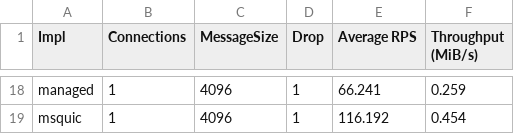
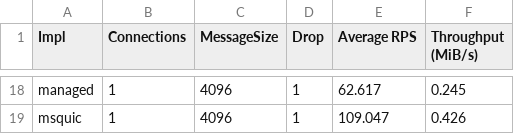
Before and after one commit to rzikm/master-thesis, a CSV file: tex/measurements/loss-throughput.csv, drawn as a sheet; only a part is shown, gaps mark what is left out; the diff covers the shown part only.

```diff
--- a/tex/measurements/loss-throughput.csv
+++ b/tex/measurements/loss-throughput.csv
@@ -18,2 +18,2 @@
-"managed","1","4096","1","66.241","0.259"
-"msquic","1","4096","1","116.192","0.454"
+"managed","1","4096","1","62.617","0.245"
+"msquic","1","4096","1","109.047","0.426"
```
Also changed, not shown: 6 added rows, 6 removed rows and 20 edited cells elsewhere in this file, tex/measurements/loss-latency.csv, tex/measurements/multi-stream-latency.csv, 2 other files.
